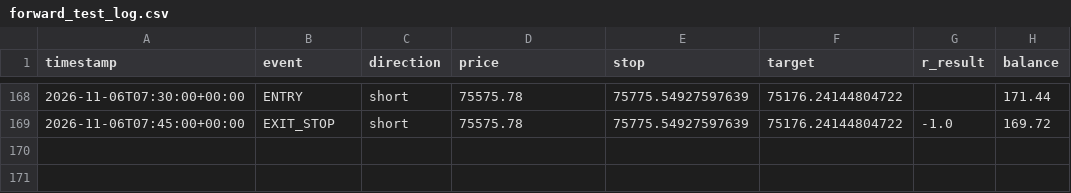
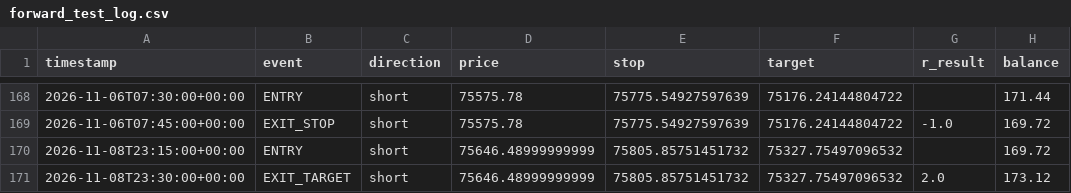
Before and after one commit to alir5za35ghp-sketch/My-btfccc-bot, a CSV file: forward_test_log.csv, drawn as a sheet; only a part is shown, gaps mark what is left out; the diff names each change by its address in the sheet, - before the commit and + after, or states it on an @@ line.

```diff
--- a/forward_test_log.csv
+++ b/forward_test_log.csv
+row 170: 2026-11-08T23:15:00+00:00 | ENTRY | short | 75646.48999999999 | 75805.85751451732 | 75327.75497096532 |  | 169.72
+row 171: 2026-11-08T23:30:00+00:00 | EXIT_TARGET | short | 75646.48999999999 | 75805.85751451732 | 75327.75497096532 | 2.0 | 173.12
```
Also changed, not shown: 1 other file.
